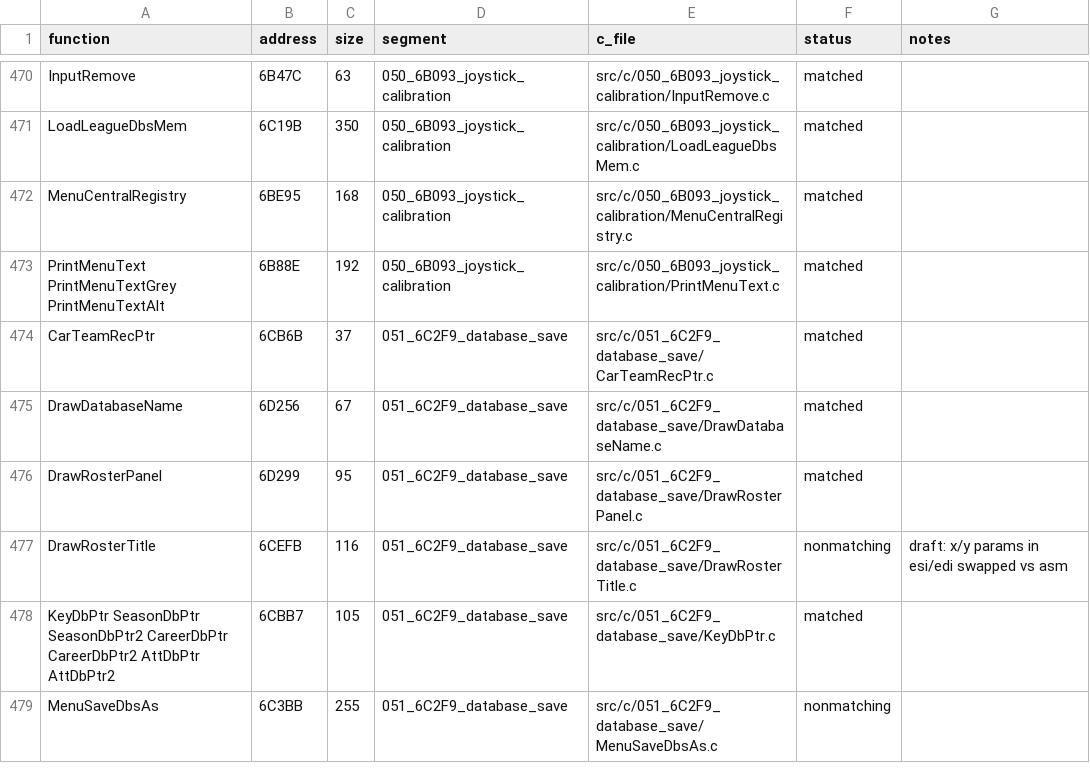
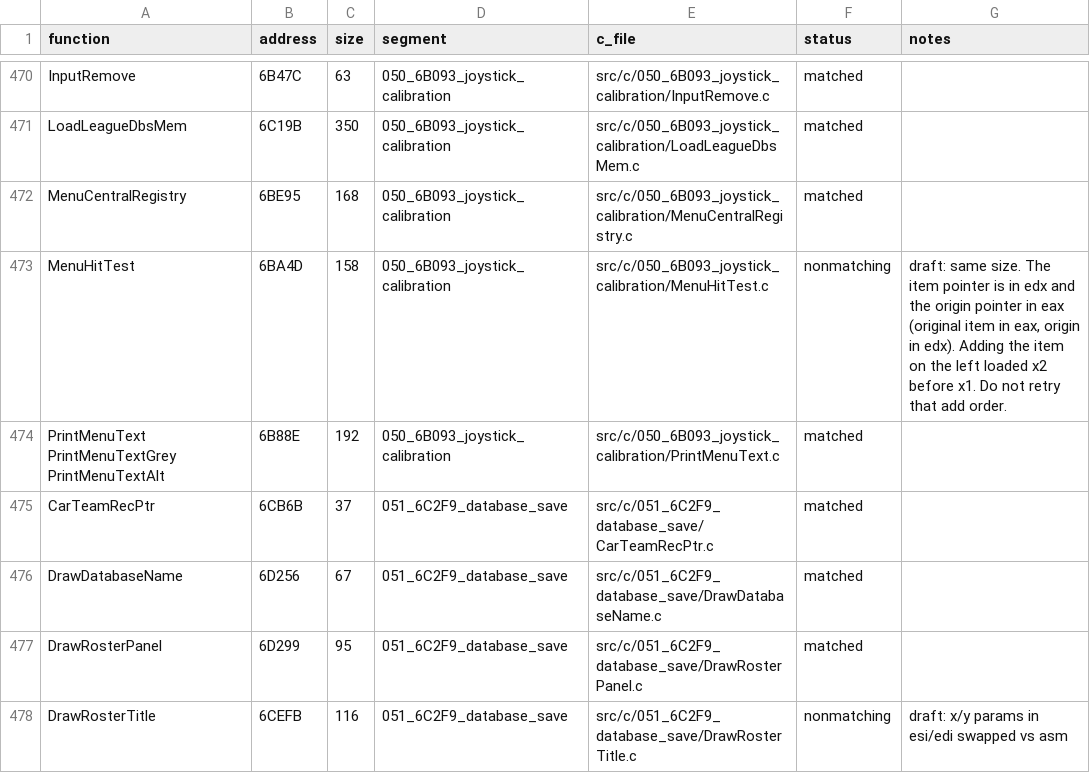
Before and after one commit to Mhopkinsinc/NHL95PC, a CSV file: tools/c_functions.csv, drawn as a sheet; only a part is shown, gaps mark what is left out; the shorter side is filled out with more unchanged rows.

```diff
--- a/tools/c_functions.csv
+++ b/tools/c_functions.csv
@@ -472,2 +472,3 @@ LoadLeagueDbsMem,6C19B,350,050_6B093_joystick_calibration,src/c/050_6B093_joysti
 MenuCentralRegistry,6BE95,168,050_6B093_joystick_calibration,src/c/050_6B093_joystick_calibration/MenuCentralRegistry.c,matched,
+MenuHitTest,6BA4D,158,050_6B093_joystick_calibration,src/c/050_6B093_joystick_calibration/MenuHitTest.c,nonmatching,"draft: same size. The item pointer is in edx and the origin pointer in eax (original item in eax, origin in edx). Adding the item on the left loaded x2 before x1. Do not retry that add order."
 PrintMenuText PrintMenuTextGrey PrintMenuTextAlt,6B88E,192,050_6B093_joystick_calibration,src/c/050_6B093_joystick_calibration/PrintMenuText.c,matched,
```
Also changed, not shown: 3 other files.
